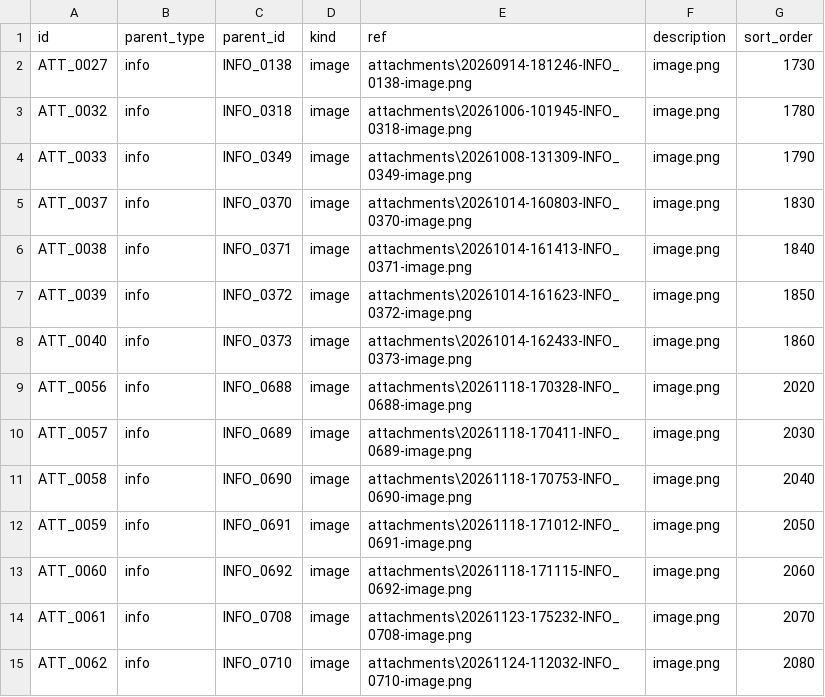
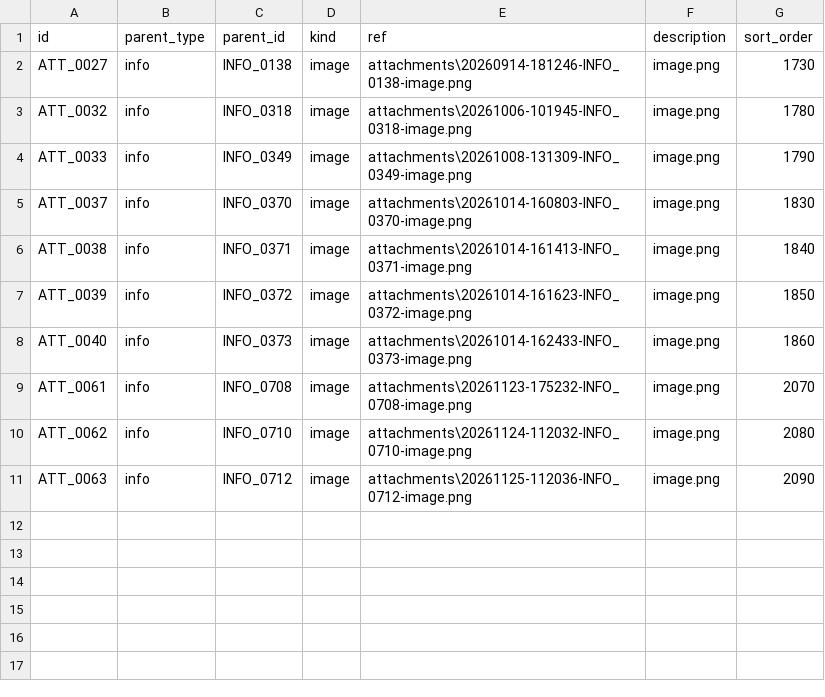
Before and after one commit to duducm2/scripts, a CSV file: tasks/data/attachments.csv, drawn as a sheet.

```diff
--- a/tasks/data/attachments.csv
+++ b/tasks/data/attachments.csv
@@ -8,8 +8,4 @@ ATT_0039,info,INFO_0372,image,attachments\20261014-161623-INFO_0372-image.png,im
 ATT_0040,info,INFO_0373,image,attachments\20261014-162433-INFO_0373-image.png,image.png,1860
-ATT_0056,info,INFO_0688,image,attachments\20261118-170328-INFO_0688-image.png,image.png,2020
-ATT_0057,info,INFO_0689,image,attachments\20261118-170411-INFO_0689-image.png,image.png,2030
-ATT_0058,info,INFO_0690,image,attachments\20261118-170753-INFO_0690-image.png,image.png,2040
-ATT_0059,info,INFO_0691,image,attachments\20261118-171012-INFO_0691-image.png,image.png,2050
-ATT_0060,info,INFO_0692,image,attachments\20261118-171115-INFO_0692-image.png,image.png,2060
 ATT_0061,info,INFO_0708,image,attachments\20261123-175232-INFO_0708-image.png,image.png,2070
 ATT_0062,info,INFO_0710,image,attachments\20261124-112032-INFO_0710-image.png,image.png,2080
+ATT_0063,info,INFO_0712,image,attachments\20261125-112036-INFO_0712-image.png,image.png,2090
```
Also changed, not shown: finances/data/budgets.csv, finances/data/transactions.csv, 11 other files.
